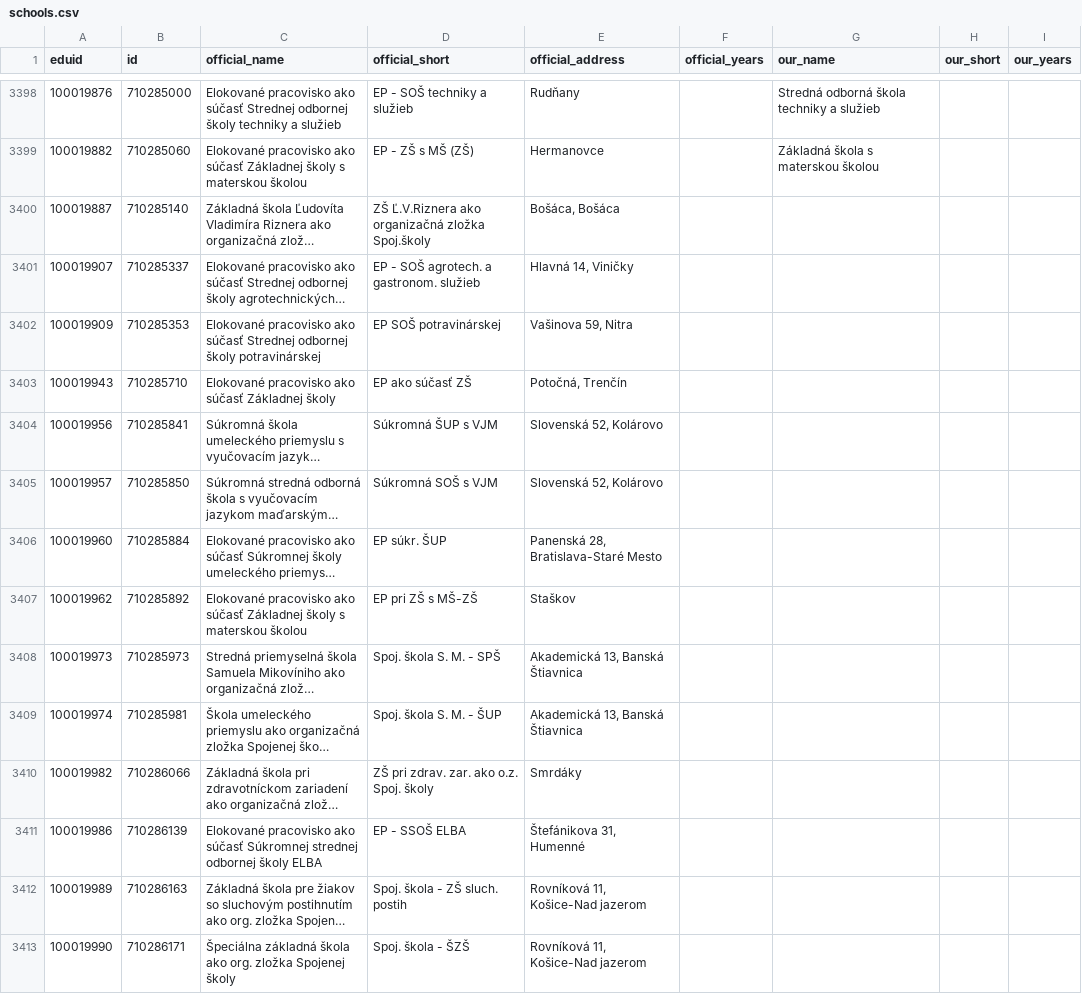
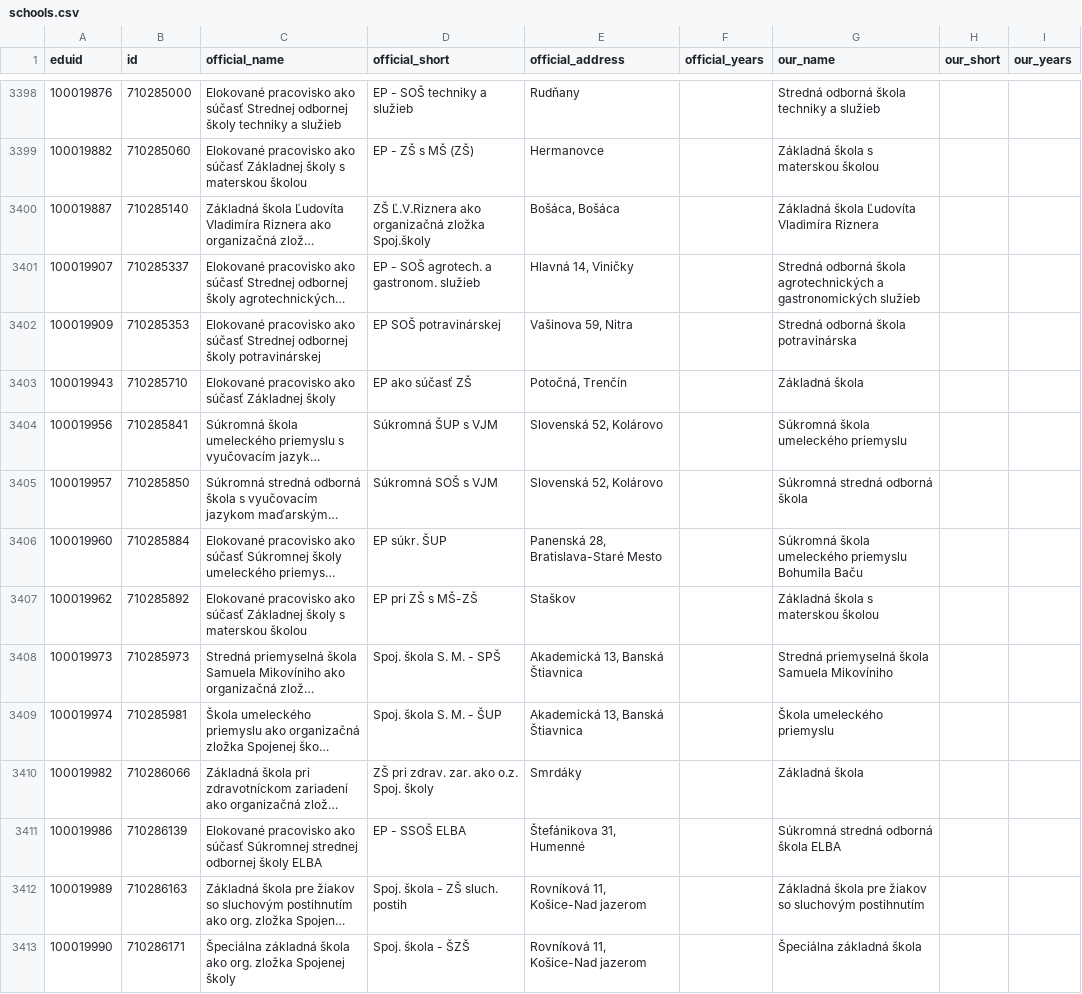
Before and after one commit to trojsten/skoly, a CSV file: data/schools.csv, drawn as a sheet; only a part is shown, gaps mark what is left out; long unchanged cells end in …; the diff covers the shown part only; the diff names each change by its address in the sheet, - before the commit and + after, or states it on an @@ line.

Commit message:
update names 2023/24

```diff
--- a/data/schools.csv
+++ b/data/schools.csv
-G3400 (our_name): (empty)
+G3400 (our_name): Základná škola Ľudovíta Vladimíra Riznera
-G3401 (our_name): (empty)
+G3401 (our_name): Stredná odborná škola agrotechnických a gastronomických služieb
-G3402 (our_name): (empty)
+G3402 (our_name): Stredná odborná škola potravinárska
-G3403 (our_name): (empty)
+G3403 (our_name): Základná škola
-G3404 (our_name): (empty)
+G3404 (our_name): Súkromná škola umeleckého priemyslu
-G3405 (our_name): (empty)
+G3405 (our_name): Súkromná stredná odborná škola
-G3406 (our_name): (empty)
+G3406 (our_name): Súkromná škola umeleckého priemyslu Bohumila Baču
-G3407 (our_name): (empty)
+G3407 (our_name): Základná škola s materskou školou
-G3408 (our_name): (empty)
+G3408 (our_name): Stredná priemyselná škola Samuela Mikovíniho
-G3409 (our_name): (empty)
+G3409 (our_name): Škola umeleckého priemyslu
-G3410 (our_name): (empty)
+G3410 (our_name): Základná škola
-G3411 (our_name): (empty)
+G3411 (our_name): Súkromná stredná odborná škola ELBA
-G3412 (our_name): (empty)
+G3412 (our_name): Základná škola pre žiakov so sluchovým postihnutím
-G3413 (our_name): (empty)
+G3413 (our_name): Špeciálna základná škola
```
Also changed, not shown: 33 edited cells elsewhere in this file.
